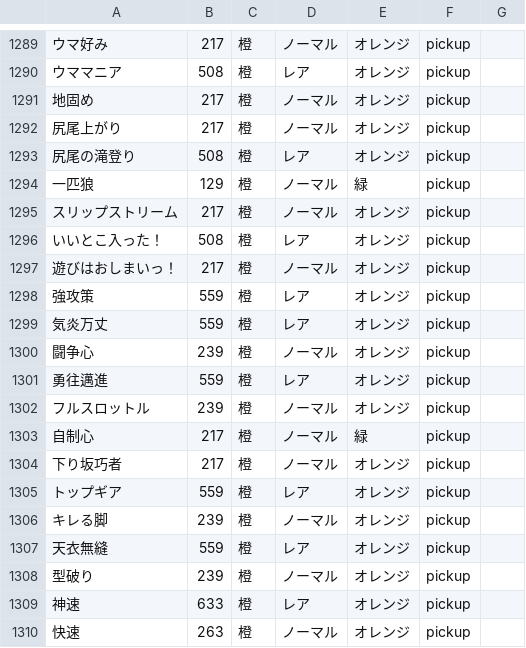
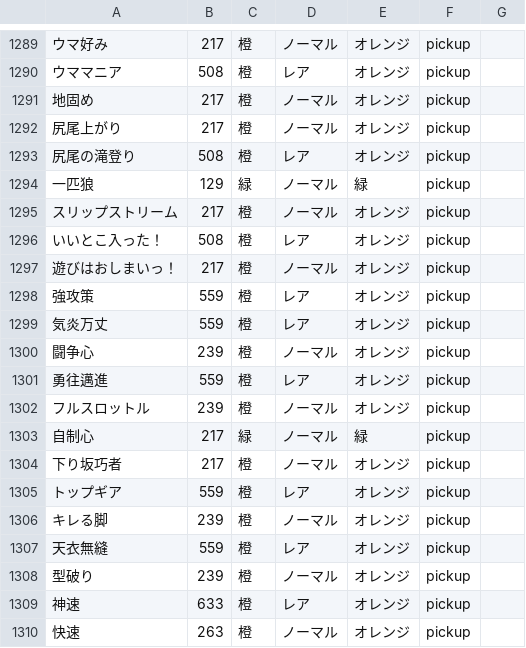
Before and after one commit to umakonga-t/hyokatenCalc, a CSV file: data.csv, drawn as a sheet; only a part is shown, gaps mark what is left out; the diff names each change by its address in the sheet, - before the commit and + after, or states it on an @@ line.

Commit message:
Add files via upload
アイコン色の修正

```diff
--- a/data.csv
+++ b/data.csv
-C1294: 橙
+C1294: 緑
-C1303: 橙
+C1303: 緑
```
